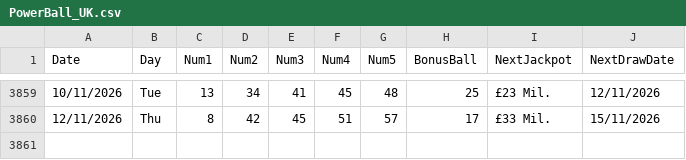
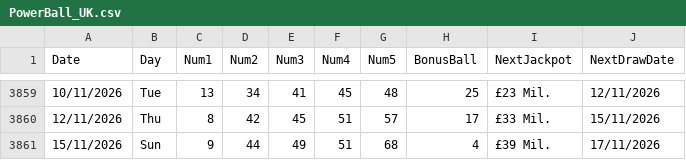
Before and after one commit to AndreiDus/lotoapp-data, a CSV file: data/uk/PowerBall_UK.csv, drawn as a sheet; only a part is shown, gaps mark what is left out; the diff names each change by its address in the sheet, - before the commit and + after, or states it on an @@ line.

Commit message:
Automated Sync: Updated latest draw data for PowerBall UK

```diff
--- a/data/uk/PowerBall_UK.csv
+++ b/data/uk/PowerBall_UK.csv
+row 3861: 15/11/2026 | Sun | 9 | 44 | 49 | 51 | 68 | 4 | £39 Mil. | 17/11/2026
```
